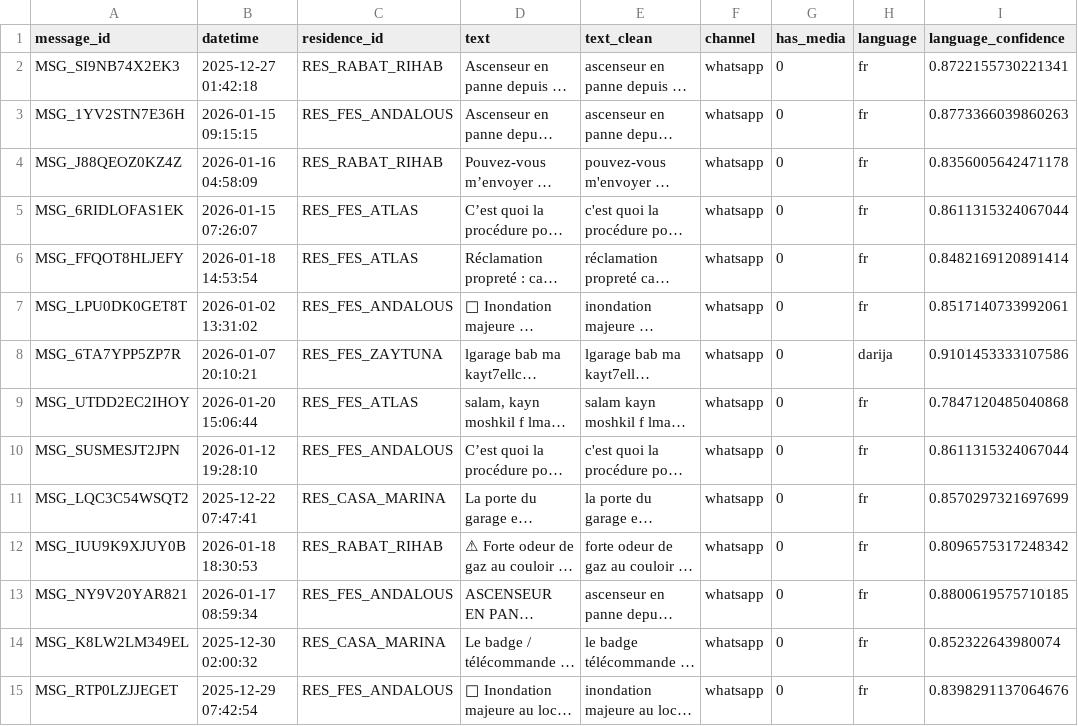
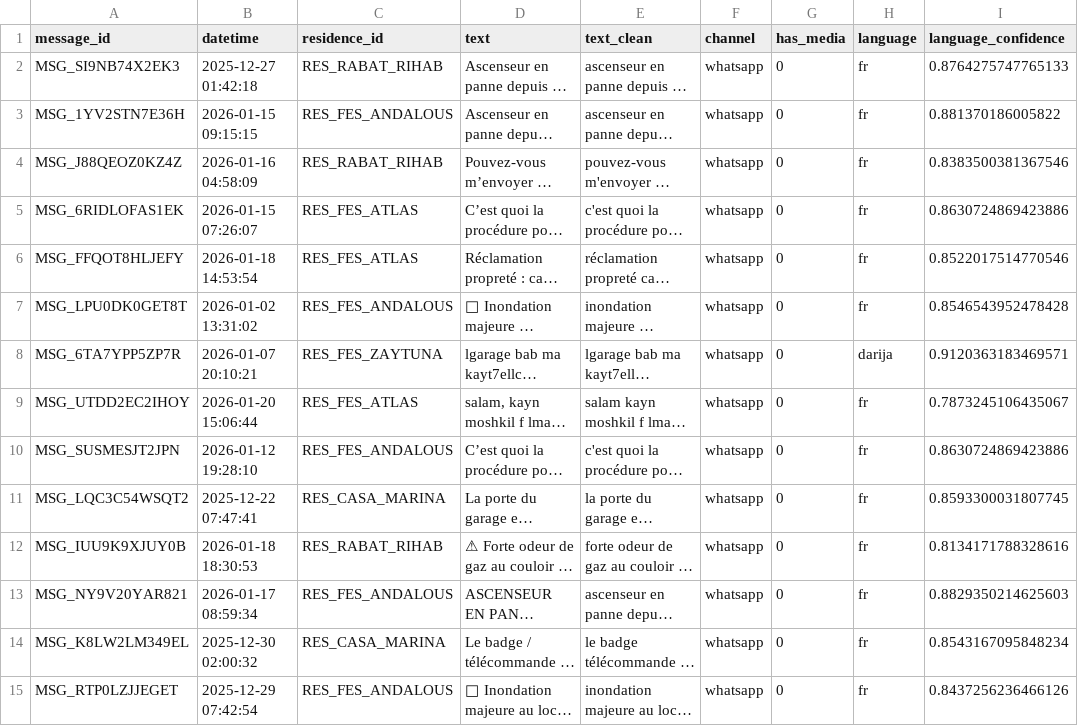
Before and after one commit to SoufianeAzerdaoui/syndismart_ai, a CSV file: cleanData/messages_processed.csv, drawn as a sheet; only a part is shown; long unchanged cells end in …; the diff covers the shown part only; the diff names each change by its address in the sheet, - before the commit and + after, or states it on an @@ line.

```diff
--- a/cleanData/messages_processed.csv
+++ b/cleanData/messages_processed.csv
-I2 (language_confidence): 0.8722155730221341
+I2 (language_confidence): 0.8764275747765133
-I3 (language_confidence): 0.8773366039860263
+I3 (language_confidence): 0.881370186005822
-I4 (language_confidence): 0.8356005642471178
+I4 (language_confidence): 0.8383500381367546
-I5 (language_confidence): 0.8611315324067044
+I5 (language_confidence): 0.8630724869423886
-I6 (language_confidence): 0.8482169120891414
+I6 (language_confidence): 0.8522017514770546
-I7 (language_confidence): 0.8517140733992061
+I7 (language_confidence): 0.8546543952478428
-I8 (language_confidence): 0.9101453333107586
+I8 (language_confidence): 0.9120363183469571
-I9 (language_confidence): 0.7847120485040868
+I9 (language_confidence): 0.7873245106435067
-I10 (language_confidence): 0.8611315324067044
+I10 (language_confidence): 0.8630724869423886
-I11 (language_confidence): 0.8570297321697699
+I11 (language_confidence): 0.8593300031807745
-I12 (language_confidence): 0.8096575317248342
+I12 (language_confidence): 0.8134171788328616
-I13 (language_confidence): 0.8800619575710185
+I13 (language_confidence): 0.8829350214625603
-I14 (language_confidence): 0.852322643980074
+I14 (language_confidence): 0.8543167095848234
-I15 (language_confidence): 0.8398291137064676
+I15 (language_confidence): 0.8437256236466126
```
Also changed, not shown: 3 added rows and 86 edited cells elsewhere in this file, cleanData/audit/default_all.csv, cleanData/audit/p0_all.csv, 28 other files.
